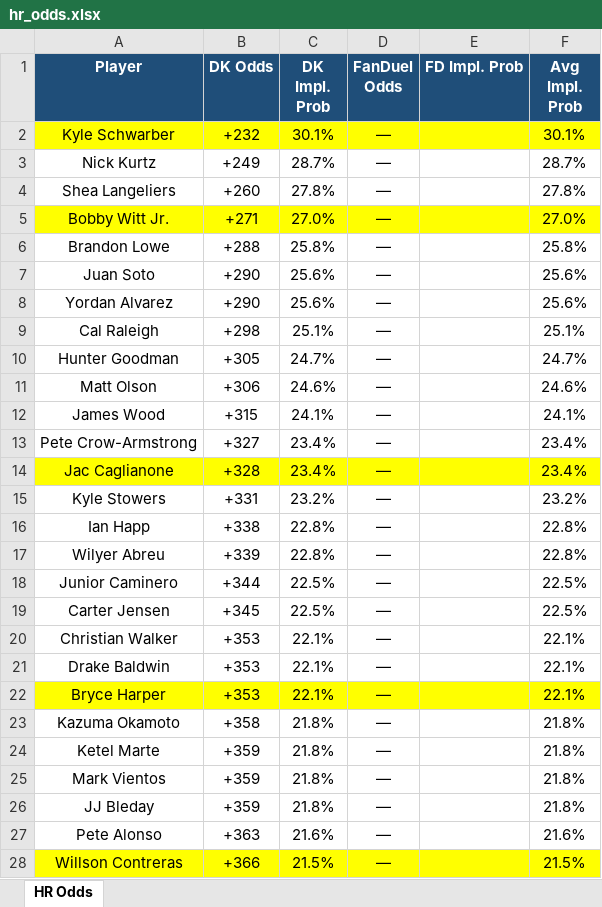
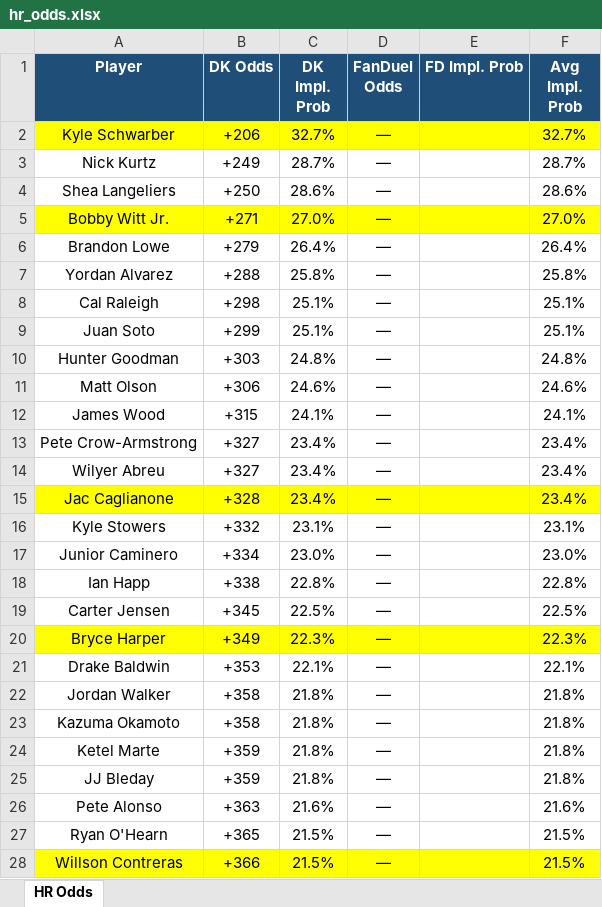
Before and after one commit to kornbergercharles-prog/HR-Odds-Scraper, an Excel workbook: hr_odds.xlsx, sheet HR Odds, drawn as a sheet; only a part is shown; values as stored, in another font and other column widths than the file's, no borders; removed rows and columns are numbered as before the commit, all else as after; the diff covers the shown part only; the diff names each change by its address in the sheet, - before the commit and + after, or states it on an @@ line.

```diff
--- a/hr_odds.xlsx (sheet HR Odds)
+++ b/hr_odds.xlsx (sheet HR Odds)
-B2 (DK Odds): +232
+B2 (DK Odds): +206
-C2 (DK Impl. Prob): 30.1%
+C2 (DK Impl. Prob): 32.7%
-F2 (Avg Impl. Prob): 30.1%
+F2 (Avg Impl. Prob): 32.7%
-B4 (DK Odds): +260
+B4 (DK Odds): +250
-C4 (DK Impl. Prob): 27.8%
+C4 (DK Impl. Prob): 28.6%
-F4 (Avg Impl. Prob): 27.8%
+F4 (Avg Impl. Prob): 28.6%
-B6 (DK Odds): +288
+B6 (DK Odds): +279
-C6 (DK Impl. Prob): 25.8%
+C6 (DK Impl. Prob): 26.4%
-F6 (Avg Impl. Prob): 25.8%
+F6 (Avg Impl. Prob): 26.4%
-row 7: Juan Soto | +290 | 25.6% | — |  | 25.6%
-B7 (DK Odds): +290
+B7 (DK Odds): +288
-C7 (DK Impl. Prob): 25.6%
+C7 (DK Impl. Prob): 25.8%
-F7 (Avg Impl. Prob): 25.6%
+F7 (Avg Impl. Prob): 25.8%
+row 9: Juan Soto | +299 | 25.1% | — |  | 25.1%
-B10 (DK Odds): +305
+B10 (DK Odds): +303
-C10 (DK Impl. Prob): 24.7%
+C10 (DK Impl. Prob): 24.8%
-F10 (Avg Impl. Prob): 24.7%
+F10 (Avg Impl. Prob): 24.8%
+row 14: Wilyer Abreu | +327 | 23.4% | — |  | 23.4%
-B16 (DK Odds): +331
+B16 (DK Odds): +332
-C16 (DK Impl. Prob): 23.2%
+C16 (DK Impl. Prob): 23.1%
-F16 (Avg Impl. Prob): 23.2%
+F16 (Avg Impl. Prob): 23.1%
+row 17: Junior Caminero | +334 | 23.0% | — |  | 23.0%
-row 17: Wilyer Abreu | +339 | 22.8% | — |  | 22.8%
-row 18: Junior Caminero | +344 | 22.5% | — |  | 22.5%
-row 20: Christian Walker | +353 | 22.1% | — |  | 22.1%
+row 20: Bryce Harper | +349 | 22.3% | — |  | 22.3%
-row 22: Bryce Harper | +353 | 22.1% | — |  | 22.1%
+row 22: Jordan Walker | +358 | 21.8% | — |  | 21.8%
-row 25: Mark Vientos | +359 | 21.8% | — |  | 21.8%
+row 27: Ryan O'Hearn | +365 | 21.5% | — |  | 21.5%
```
Also changed, not shown: 55 added rows, 55 removed rows, 18 moved rows, 47 edited cells and cell formats elsewhere in this sheet, 1 other file.
